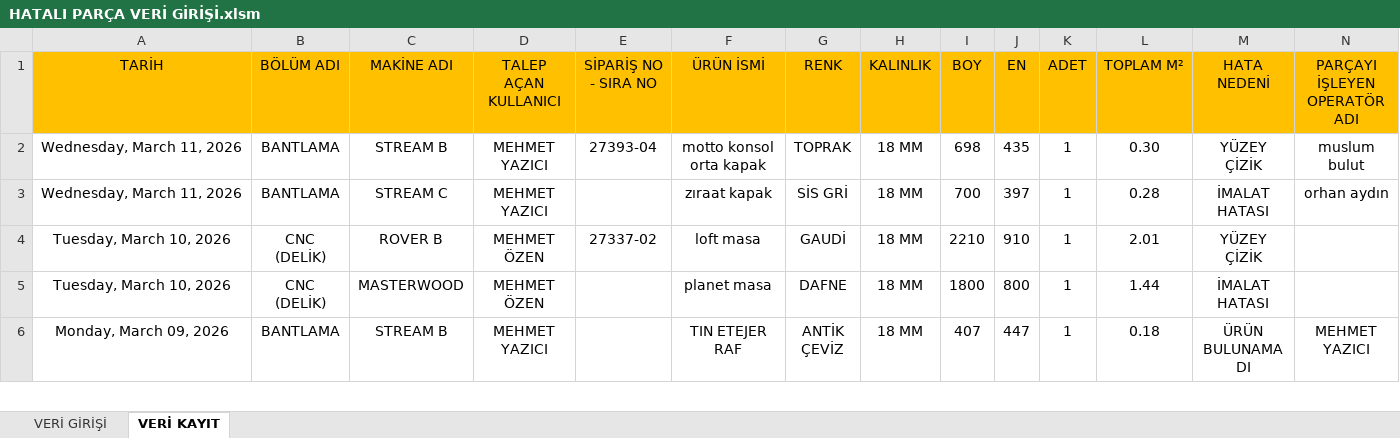
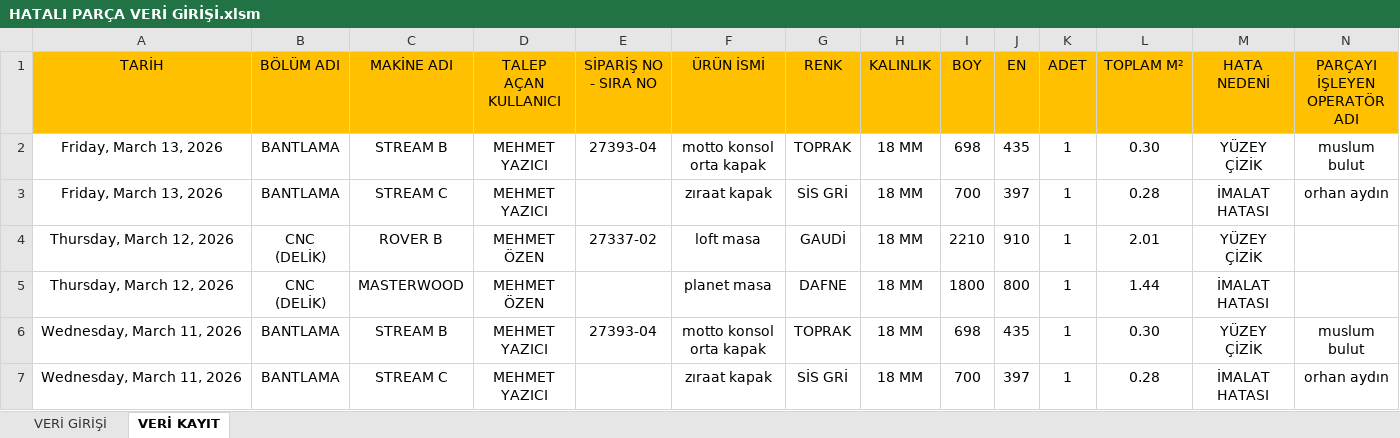
Before and after one commit to Tuncayozalici/ONERI, an Excel workbook: wwwroot/EXCELS/HATALI PARÇA VERİ GİRİŞİ.xlsm, sheet VERİ KAYIT, drawn as a sheet; only a part is shown; the shorter side is filled out with more unchanged rows; values as stored, in another font and other column widths than the file's, no borders; conditional formats not drawn; rows hold the shown columns only; the diff names each change by its address in the sheet, - before the commit and + after, or states it on an @@ line.

```diff
--- a/wwwroot/EXCELS/HATALI PARÇA VERİ GİRİŞİ.xlsm (sheet VERİ KAYIT)
+++ b/wwwroot/EXCELS/HATALI PARÇA VERİ GİRİŞİ.xlsm (sheet VERİ KAYIT)
+row 2: Friday, March 13, 2026 | BANTLAMA | STREAM B | MEHMET YAZICI | 27393-04 | motto konsol orta kapak | TOPRAK | 18 MM | 698 | 435 | 1 | 0.30 | YÜZEY ÇİZİK | muslum bulut
+row 3: Friday, March 13, 2026 | BANTLAMA | STREAM C | MEHMET YAZICI |  | zıraat kapak | SİS GRİ | 18 MM | 700 | 397 | 1 | 0.28 | İMALAT HATASI | orhan aydın
+row 4: Thursday, March 12, 2026 | CNC (DELİK) | ROVER B | MEHMET ÖZEN | 27337-02 | loft masa | GAUDİ | 18 MM | 2210 | 910 | 1 | 2.01 | YÜZEY ÇİZİK
+row 5: Thursday, March 12, 2026 | CNC (DELİK) | MASTERWOOD | MEHMET ÖZEN |  | planet masa | DAFNE | 18 MM | 1800 | 800 | 1 | 1.44 | İMALAT HATASI
```
Also changed, not shown: sheet VERİ GİRİŞİ, charts or pictures, wwwroot/EXCELS/MARWOOD Masterwood Veri Ekranı 2026.xlsm, wwwroot/EXCELS/MARWOOD Rover-B Veri Ekranı 2026.xlsm, 16 other files.
